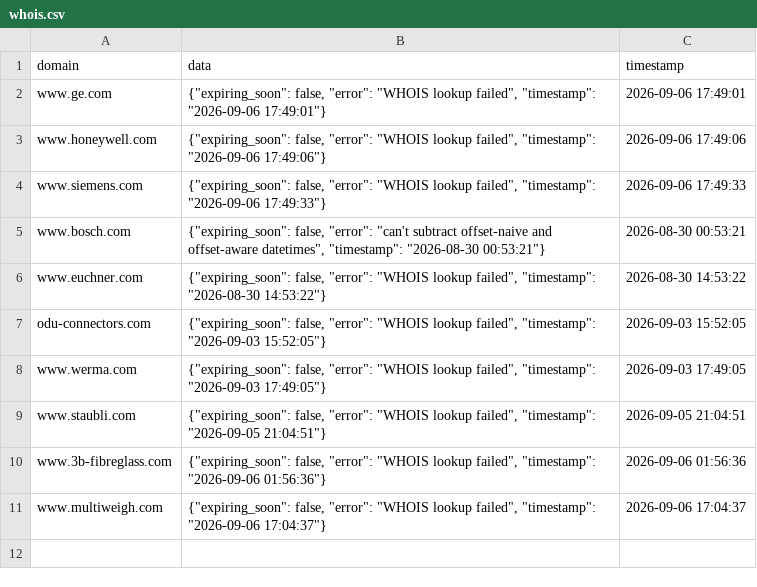
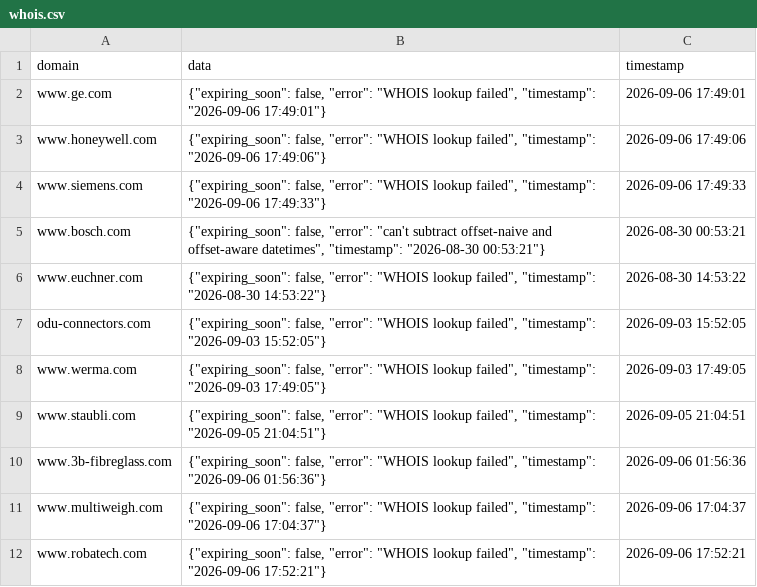
Before and after one commit to natasha-a-a/auditor, a CSV file: whois_cache/whois.csv, drawn as a sheet.

Commit message:
Auto-update whois.csv at 2026-09-06 17:52:21

```diff
--- a/whois_cache/whois.csv
+++ b/whois_cache/whois.csv
@@ -11 +11,2 @@ www.3b-fibreglass.com,"{""expiring_soon"": false, ""error"": ""WHOIS lookup fail
 www.multiweigh.com,"{""expiring_soon"": false, ""error"": ""WHOIS lookup failed"", ""timestamp"": ""2026-09-06 17:04:37""}",2026-09-06 17:04:37
+www.robatech.com,"{""expiring_soon"": false, ""error"": ""WHOIS lookup failed"", ""timestamp"": ""2026-09-06 17:52:21""}",2026-09-06 17:52:21
```
